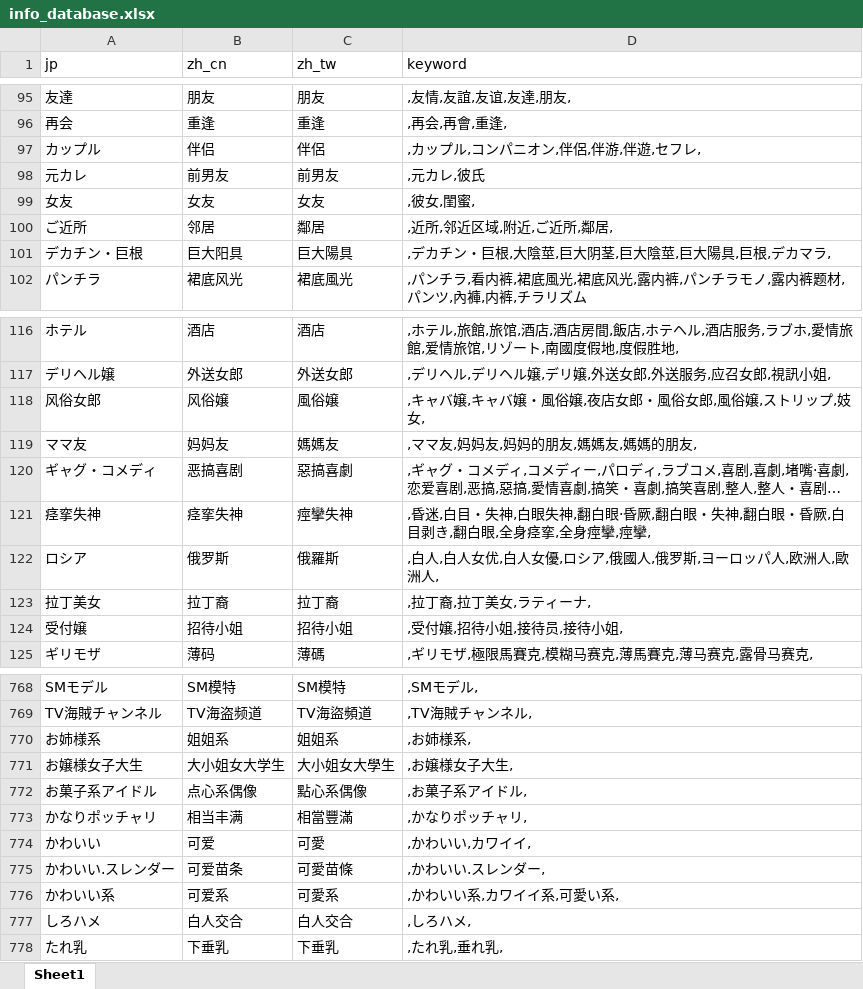
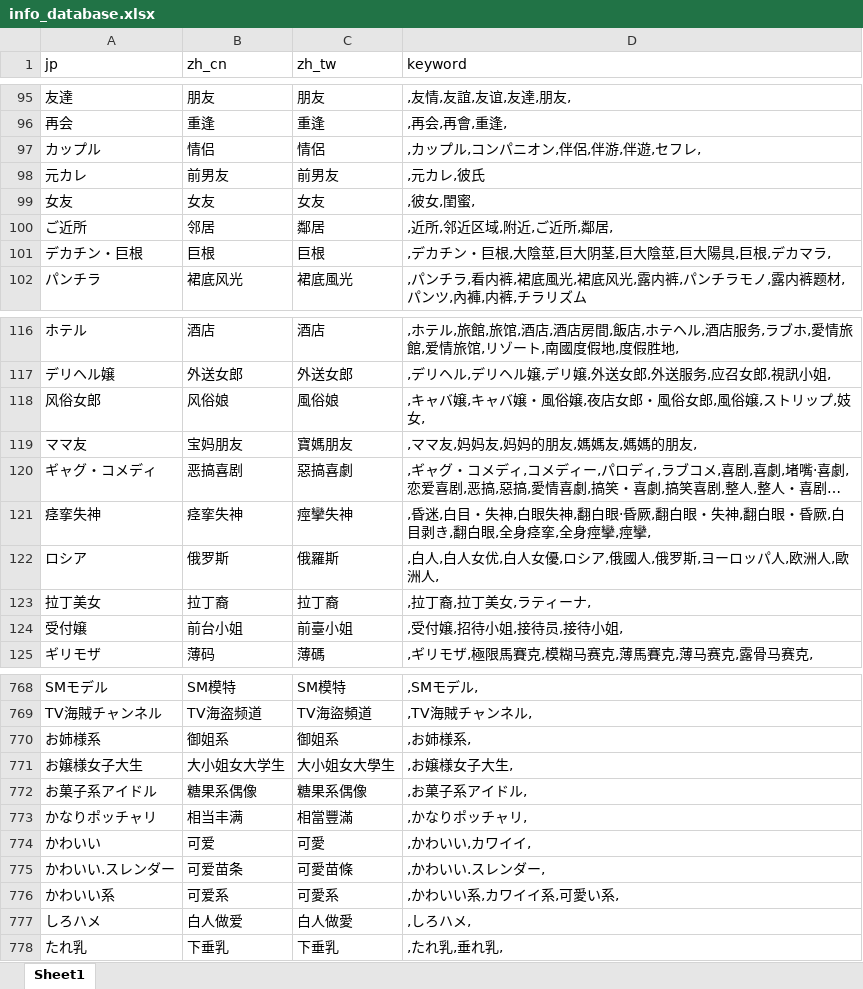
Before and after one commit to 767939287/mdcx-diy, an Excel workbook: resources/userdata/info_database.xlsx, sheet Sheet1, drawn as a sheet; only a part is shown, gaps mark what is left out; long unchanged cells end in …; values as stored, in another font and other column widths than the file's, no borders; the diff covers the shown part only; the diff names each change by its address in the sheet, - before the commit and + after, or states it on an @@ line.

```diff
--- a/resources/userdata/info_database.xlsx (sheet Sheet1)
+++ b/resources/userdata/info_database.xlsx (sheet Sheet1)
-B97 (zh_cn): 伴侣
+B97 (zh_cn): 情侣
-C97 (zh_tw): 伴侶
+C97 (zh_tw): 情侶
-B101 (zh_cn): 巨大阳具
+B101 (zh_cn): 巨根
-C101 (zh_tw): 巨大陽具
+C101 (zh_tw): 巨根
-B118 (zh_cn): 风俗嬢
+B118 (zh_cn): 风俗娘
-C118 (zh_tw): 風俗嬢
+C118 (zh_tw): 風俗娘
-B119 (zh_cn): 妈妈友
+B119 (zh_cn): 宝妈朋友
-C119 (zh_tw): 媽媽友
+C119 (zh_tw): 寶媽朋友
-B124 (zh_cn): 招待小姐
+B124 (zh_cn): 前台小姐
-C124 (zh_tw): 招待小姐
+C124 (zh_tw): 前臺小姐
-B770 (zh_cn): 姐姐系
+B770 (zh_cn): 御姐系
-C770 (zh_tw): 姐姐系
+C770 (zh_tw): 御姐系
-B772 (zh_cn): 点心系偶像
+B772 (zh_cn): 糖果系偶像
-C772 (zh_tw): 點心系偶像
+C772 (zh_tw): 糖果系偶像
-B777 (zh_cn): 白人交合
+B777 (zh_cn): 白人做爱
-C777 (zh_tw): 白人交合
+C777 (zh_tw): 白人做愛
```
Also changed, not shown: 101 edited cells elsewhere in this sheet.
